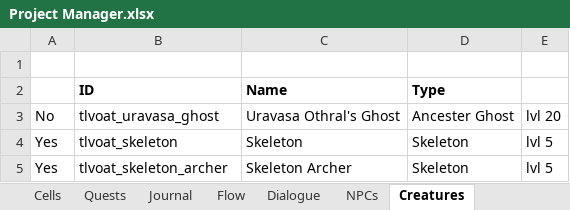
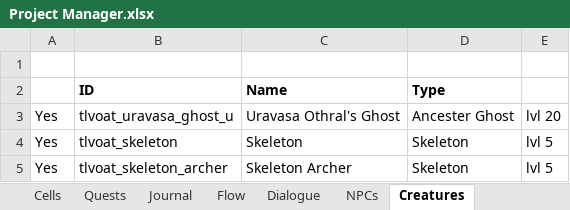
Before and after one commit to VesnaBrucoms/estranged-spirits, an Excel workbook: Docs/Project Manager.xlsx, sheet Creatures, drawn as a sheet; values as stored, in another font and other column widths than the file's, no borders; conditional formats not drawn; the diff names each change by its address in the sheet, - before the commit and + after, or states it on an @@ line.

Commit message:
Add: Uravasa's ghost to tomb, dialogue for middle of the quest

```diff
--- a/Docs/Project Manager.xlsx (sheet Creatures)
+++ b/Docs/Project Manager.xlsx (sheet Creatures)
-A3: No
+A3: Yes
-B3 (ID): tlvoat_uravasa_ghost
+B3 (ID): tlvoat_uravasa_ghost_u
```
Also changed, not shown: sheet Dialogue, sheet Journal, sheet Scripts, 1 other file.
